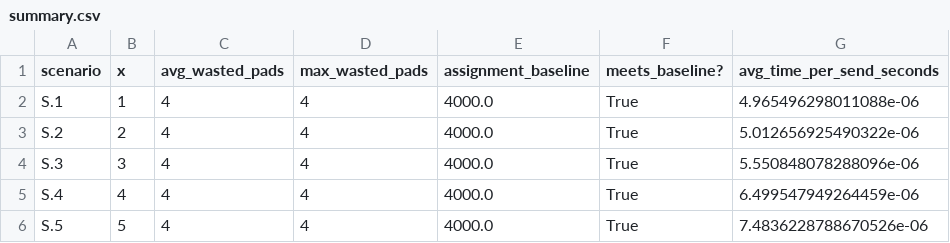
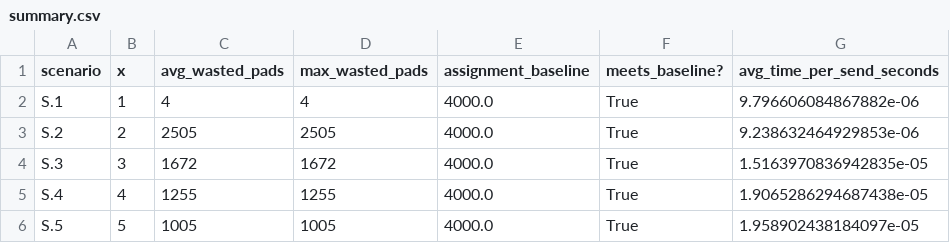
Before and after one commit to happyc0der/cryptography-project-1, a CSV file: summary.csv, drawn as a sheet.

Commit message:
updated summary.csv with the new changes

```diff
--- a/summary.csv
+++ b/summary.csv
@@ -1,6 +1,6 @@
 scenario,x,avg_wasted_pads,max_wasted_pads,assignment_baseline,meets_baseline?,avg_time_per_send_seconds
-S.1,1,4,4,4000.0,True,4.965496298011088e-06
-S.2,2,4,4,4000.0,True,5.012656925490322e-06
-S.3,3,4,4,4000.0,True,5.550848078288096e-06
-S.4,4,4,4,4000.0,True,6.499547949264459e-06
-S.5,5,4,4,4000.0,True,7.4836228788670526e-06
+S.1,1,4,4,4000.0,True,9.796606084867882e-06
+S.2,2,2505,2505,4000.0,True,9.238632464929853e-06
+S.3,3,1672,1672,4000.0,True,1.5163970836942835e-05
+S.4,4,1255,1255,4000.0,True,1.9065286294687438e-05
+S.5,5,1005,1005,4000.0,True,1.958902438184097e-05
```
